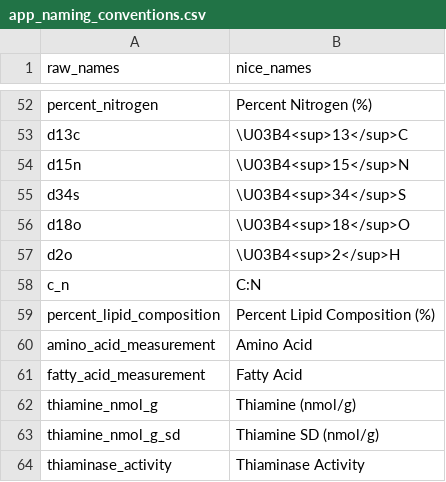
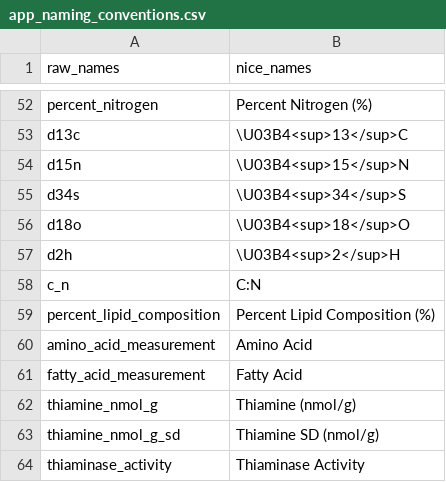
Before and after one commit to benjaminhlina/glatar-app, a CSV file: data/app_naming_conventions.csv, drawn as a sheet; only a part is shown, gaps mark what is left out.

Commit message:
change from d2o to d2h

```diff
--- a/data/app_naming_conventions.csv
+++ b/data/app_naming_conventions.csv
@@ -56,3 +56,3 @@ d34s,\U03B4<sup>34</sup>S
 d18o,\U03B4<sup>18</sup>O
-d2o,\U03B4<sup>2</sup>H
+d2h,\U03B4<sup>2</sup>H
 c_n,C:N
```
